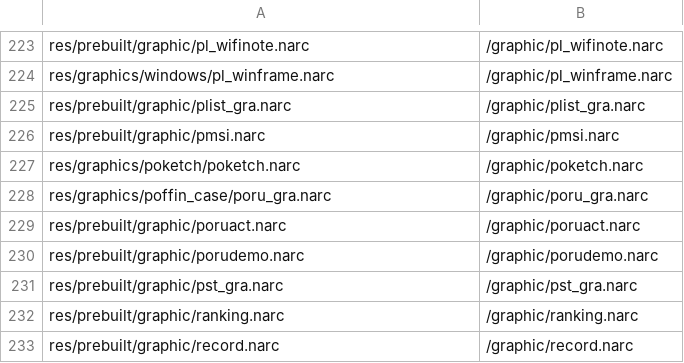
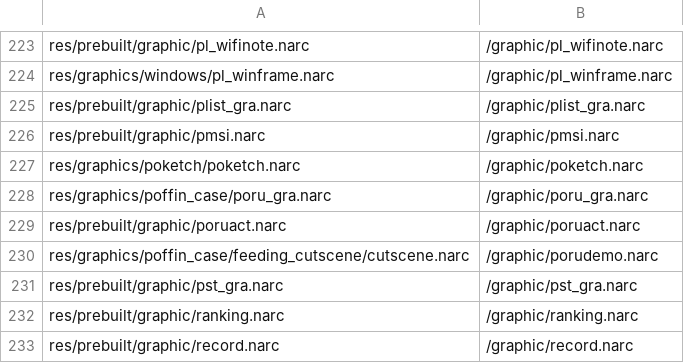
Before and after one commit to meisbest/PokemonPlatinumEvolution, a CSV file: platinum.us/filesys.csv, drawn as a sheet; only a part is shown, gaps mark what is left out.

Commit message:
Document Poffin feeding cutscene (#898)

```diff
--- a/platinum.us/filesys.csv
+++ b/platinum.us/filesys.csv
@@ -229,3 +229,3 @@ res/graphics/poffin_case/poru_gra.narc,/graphic/poru_gra.narc
 res/prebuilt/graphic/poruact.narc,/graphic/poruact.narc
-res/prebuilt/graphic/porudemo.narc,/graphic/porudemo.narc
+res/graphics/poffin_case/feeding_cutscene/cutscene.narc,/graphic/porudemo.narc
 res/prebuilt/graphic/pst_gra.narc,/graphic/pst_gra.narc
```
Also changed, not shown: 30 other files.
